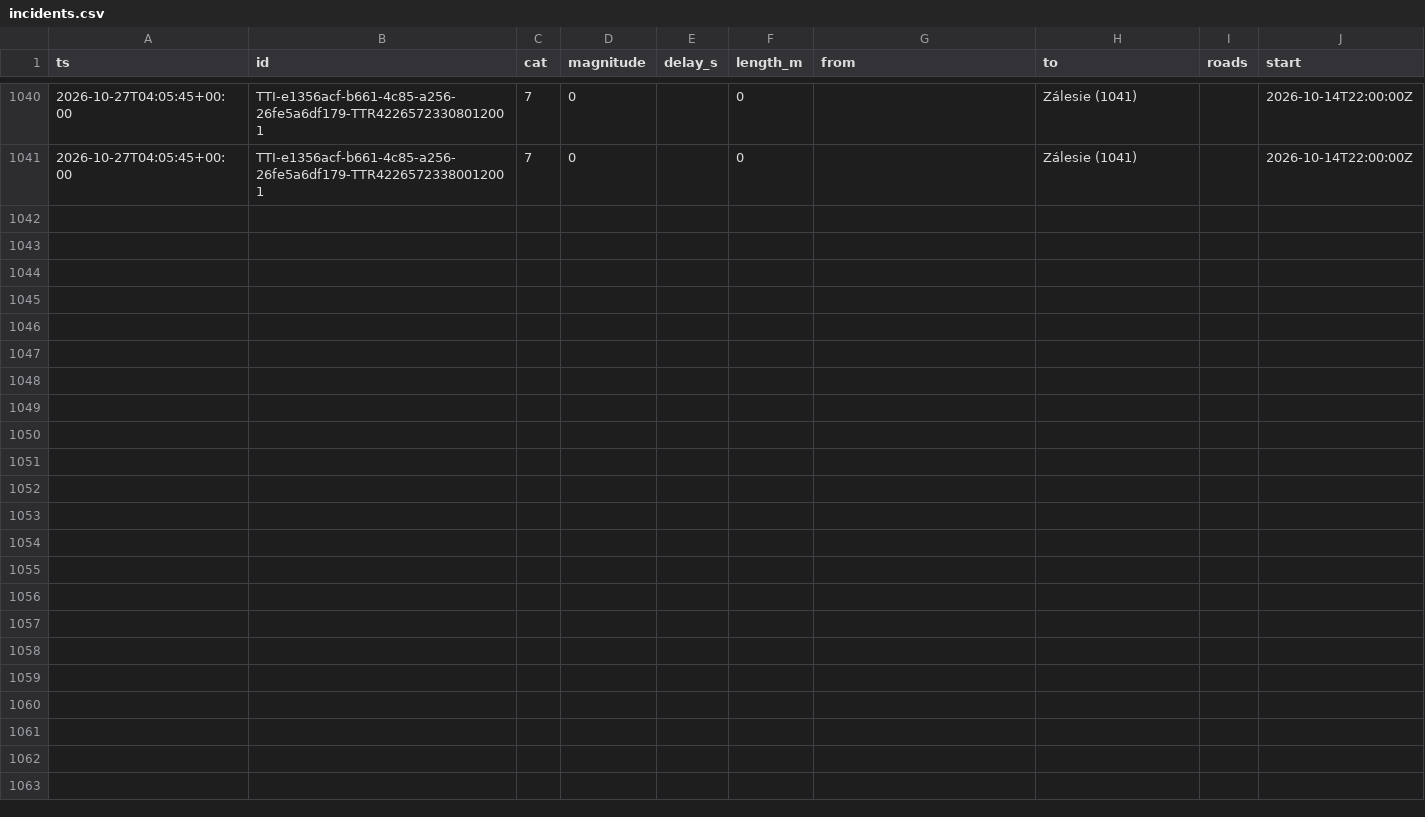
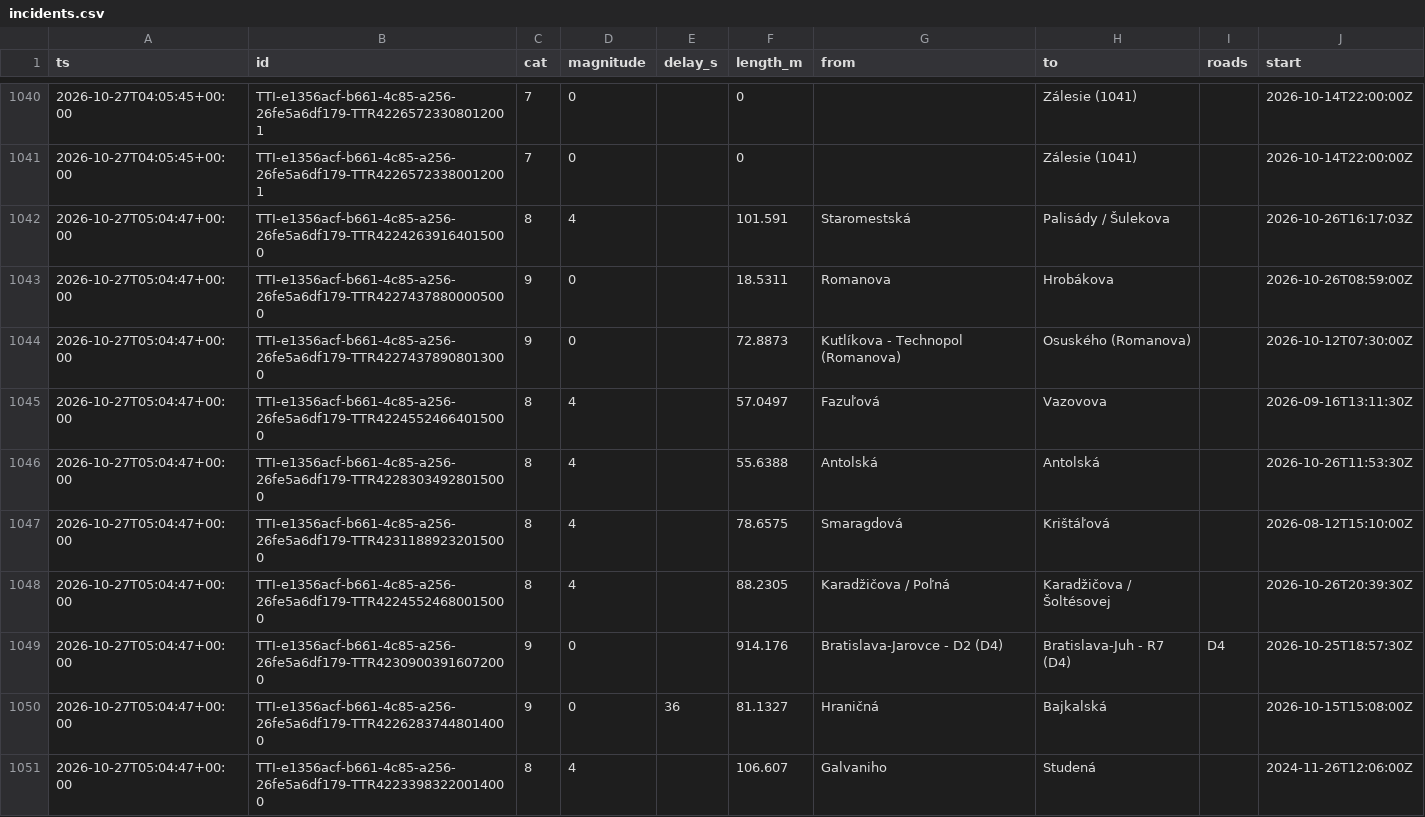
Before and after one commit to lalasonycierny/ba-livetraffic, a CSV file: data/incidents.csv, drawn as a sheet; only a part is shown, gaps mark what is left out; the diff covers the shown part only.

```diff
--- a/data/incidents.csv
+++ b/data/incidents.csv
@@ -1041 +1041,11 @@ ts,id,cat,magnitude,delay_s,length_m,from,to,roads,start
 2026-10-27T04:05:45+00:00,TTI-e1356acf-b661-4c85-a256-26fe5a6df179-TTR42265723380012001,7,0,,0,,Zálesie (1041),,2026-10-14T22:00:00Z
+2026-10-27T05:04:47+00:00,TTI-e1356acf-b661-4c85-a256-26fe5a6df179-TTR42242639164015000,8,4,,101.591,Staromestská,Palisády / Šulekova,,2026-10-26T16:17:03Z
+2026-10-27T05:04:47+00:00,TTI-e1356acf-b661-4c85-a256-26fe5a6df179-TTR42274378800005000,9,0,,18.5311,Romanova,Hrobákova,,2026-10-26T08:59:00Z
+2026-10-27T05:04:47+00:00,TTI-e1356acf-b661-4c85-a256-26fe5a6df179-TTR42274378908013000,9,0,,72.8873,Kutlíkova - Technopol (Romanova),Osuského (Romanova),,2026-10-12T07:30:00Z
+2026-10-27T05:04:47+00:00,TTI-e1356acf-b661-4c85-a256-26fe5a6df179-TTR42245524664015000,8,4,,57.0497,Fazuľová,Vazovova,,2026-09-16T13:11:30Z
+2026-10-27T05:04:47+00:00,TTI-e1356acf-b661-4c85-a256-26fe5a6df179-TTR42283034928015000,8,4,,55.6388,Antolská,Antolská,,2026-10-26T11:53:30Z
+2026-10-27T05:04:47+00:00,TTI-e1356acf-b661-4c85-a256-26fe5a6df179-TTR42311889232015000,8,4,,78.6575,Smaragdová,Krištáľová,,2026-08-12T15:10:00Z
+2026-10-27T05:04:47+00:00,TTI-e1356acf-b661-4c85-a256-26fe5a6df179-TTR42245524680015000,8,4,,88.2305,Karadžičova / Poľná,Karadžičova / Šoltésovej,,2026-10-26T20:39:30Z
+2026-10-27T05:04:47+00:00,TTI-e1356acf-b661-4c85-a256-26fe5a6df179-TTR42309003916072000,9,0,,914.176,Bratislava-Jarovce - D2 (D4),Bratislava-Juh - R7 (D4),D4,2026-10-25T18:57:30Z
+2026-10-27T05:04:47+00:00,TTI-e1356acf-b661-4c85-a256-26fe5a6df179-TTR42262837448014000,9,0,36,81.1327,Hraničná,Bajkalská,,2026-10-15T15:08:00Z
+2026-10-27T05:04:47+00:00,TTI-e1356acf-b661-4c85-a256-26fe5a6df179-TTR42233983220014000,8,4,,106.607,Galvaniho,Studená,,2024-11-26T12:06:00Z
```
Also changed, not shown: 10 added rows elsewhere in this file, data/flow.csv.
